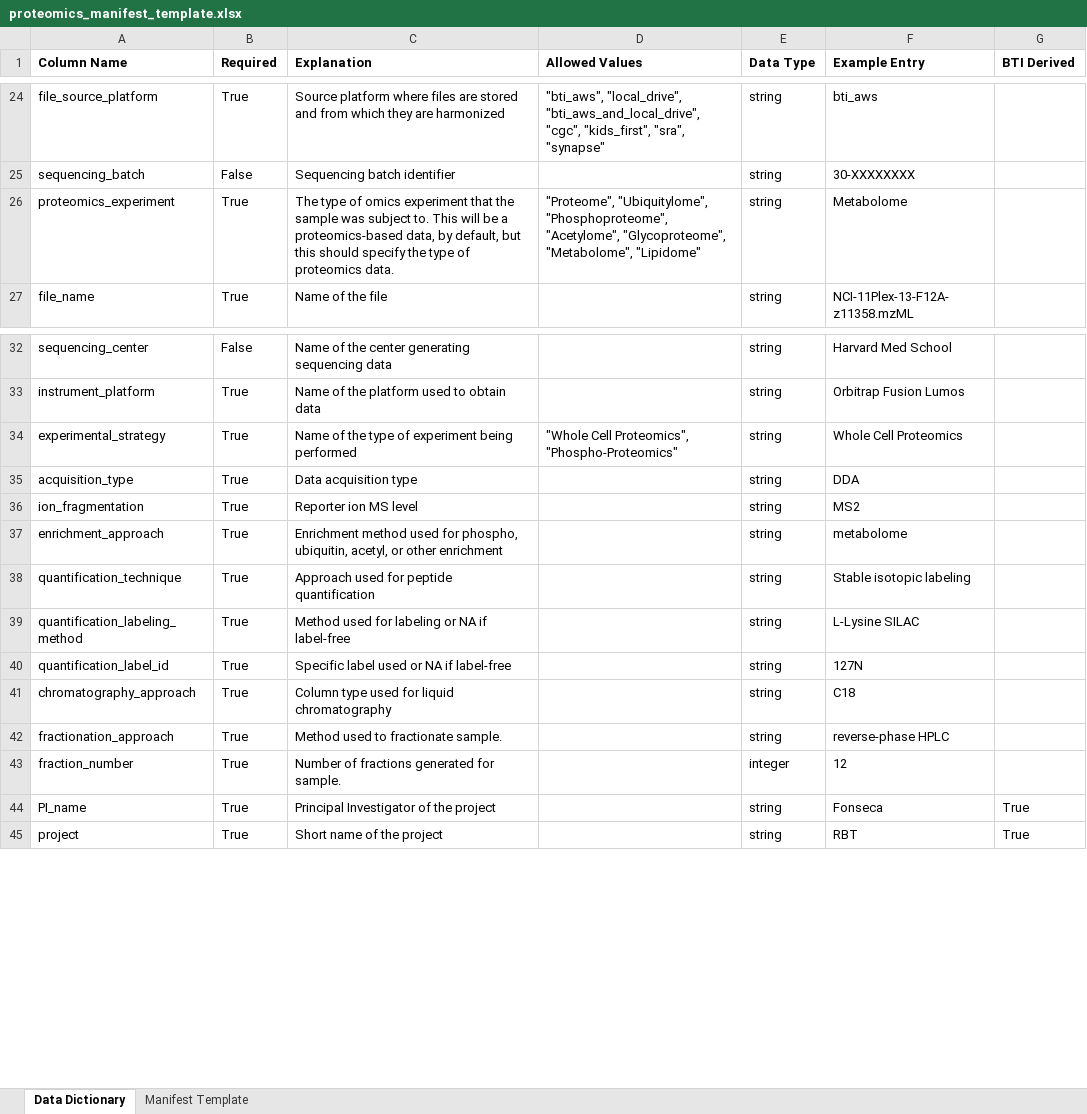
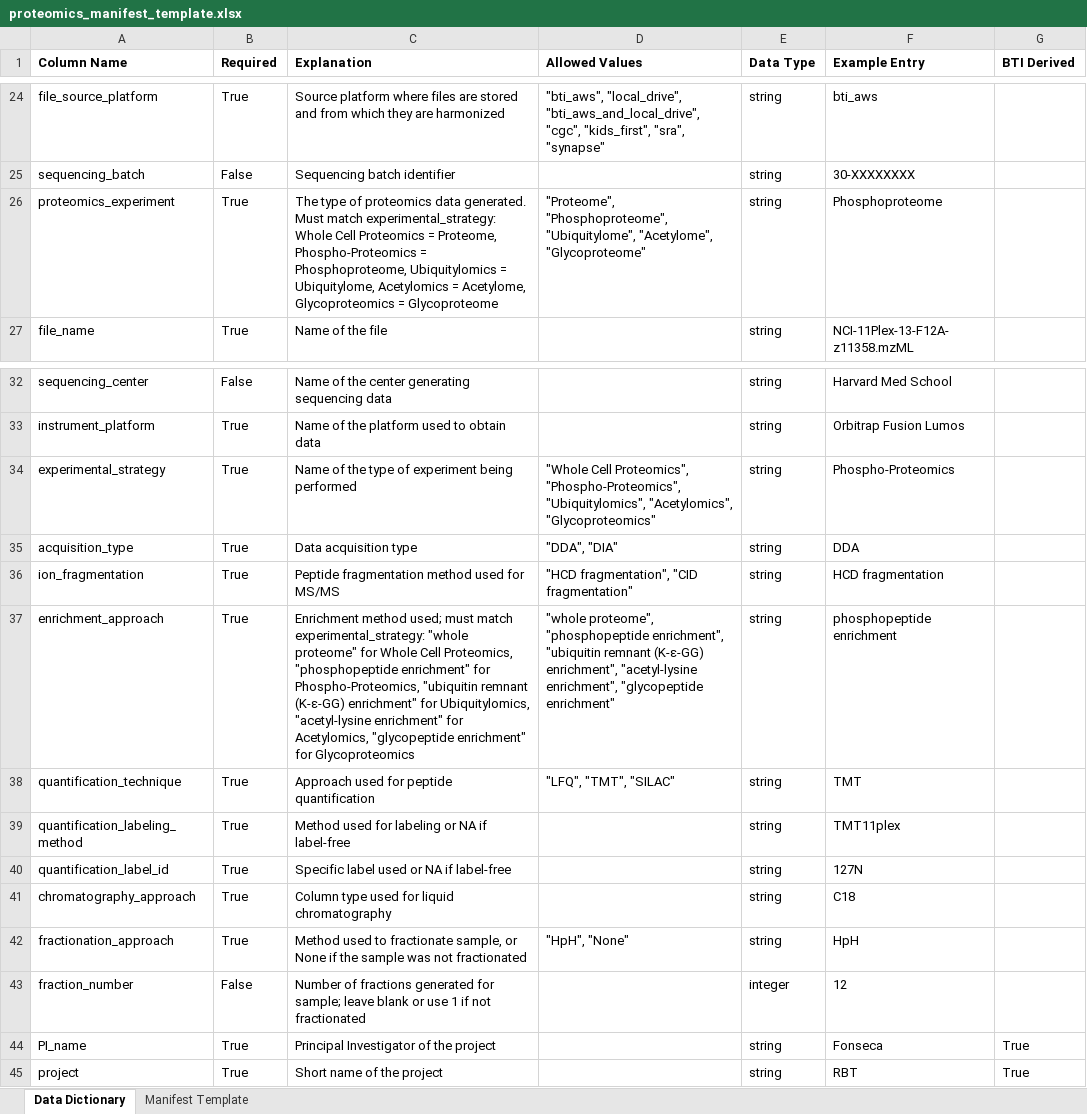
Before and after one commit to childrens-bti/manifest-template, an Excel workbook: excel_templates/proteomics_manifest_template.xlsx, sheet Data Dictionary, drawn as a sheet; only a part is shown, gaps mark what is left out; values as stored, in another font and other column widths than the file's, no borders; the diff names each change by its address in the sheet, - before the commit and + after, or states it on an @@ line.

```diff
--- a/excel_templates/proteomics_manifest_template.xlsx (sheet Data Dictionary)
+++ b/excel_templates/proteomics_manifest_template.xlsx (sheet Data Dictionary)
-C26 (Explanation): …type of omics experiment that the sample was subject to. This will be a proteomics-based data, by default, but this should specify the type of proteomics data.
+C26 (Explanation): …type of proteomics data generated. Must match experimental_strategy: Whole Cell Proteomics = Proteome, Phospho-Proteomics = Phosphoproteome, Ubiquitylomics = Ubiquitylome, Acetylomics = Acetylome, Glycoproteomics = Glycoproteome
-D26 (Allowed Values): "Proteome", "Ubiquitylome", "Phosphoproteome", "Acetylome", "Glycoproteome", "Metabolome", "Lipidome"
+D26 (Allowed Values): "Proteome", "Phosphoproteome", "Ubiquitylome", "Acetylome", "Glycoproteome"
-F26 (Example Entry): Metabolome
+F26 (Example Entry): Phosphoproteome
-D34 (Allowed Values): …Cell Proteomics", "Phospho-Proteomics"
+D34 (Allowed Values): …Cell Proteomics", "Phospho-Proteomics", "Ubiquitylomics", "Acetylomics", "Glycoproteomics"
-F34 (Example Entry): Whole Cell Proteomics
+F34 (Example Entry): Phospho-Proteomics
-D35 (Allowed Values): (empty)
+D35 (Allowed Values): "DDA", "DIA"
-C36 (Explanation): Reporter ion MS level
+C36 (Explanation): Peptide fragmentation method used for MS/MS
-D36 (Allowed Values): (empty)
+D36 (Allowed Values): "HCD fragmentation", "CID fragmentation"
-F36 (Example Entry): MS2
+F36 (Example Entry): HCD fragmentation
-C37 (Explanation): Enrichment method used for phospho, ubiquitin, acetyl, or other enrichment
+C37 (Explanation): Enrichment method used; must match experimental_strategy: "whole proteome" for Whole Cell Proteomics, "phosphopeptide enrichment" for Phospho-Proteomics, "ubiquitin remnant (K-ε-GG) enrichment" for Ubiquitylomics, "acetyl-lysine enrichment" for Acetylomics, "glycopeptide enrichment" for Glycoproteomics
-D37 (Allowed Values): (empty)
+D37 (Allowed Values): "whole proteome", "phosphopeptide enrichment", "ubiquitin remnant (K-ε-GG) enrichment", "acetyl-lysine enrichment", "glycopeptide enrichment"
-F37 (Example Entry): metabolome
+F37 (Example Entry): phosphopeptide enrichment
-D38 (Allowed Values): (empty)
+D38 (Allowed Values): "LFQ", "TMT", "SILAC"
-F38 (Example Entry): Stable isotopic labeling
+F38 (Example Entry): TMT
-F39 (Example Entry): L-Lysine SILAC
+F39 (Example Entry): TMT11plex
-C42 (Explanation): …to fractionate sample.
+C42 (Explanation): …to fractionate sample, or None if the sample was not fractionated
-D42 (Allowed Values): (empty)
+D42 (Allowed Values): "HpH", "None"
-F42 (Example Entry): reverse-phase HPLC
+F42 (Example Entry): HpH
-B43 (Required): True
+B43 (Required): False
-C43 (Explanation): …generated for sample.
+C43 (Explanation): …generated for sample; leave blank or use 1 if not fractionated
```
Also changed, not shown: excel_templates/methylation_manifest_template.xlsx, excel_templates/rnaseq_mirnaseq_manifest_template.xlsx, 5 other files.
